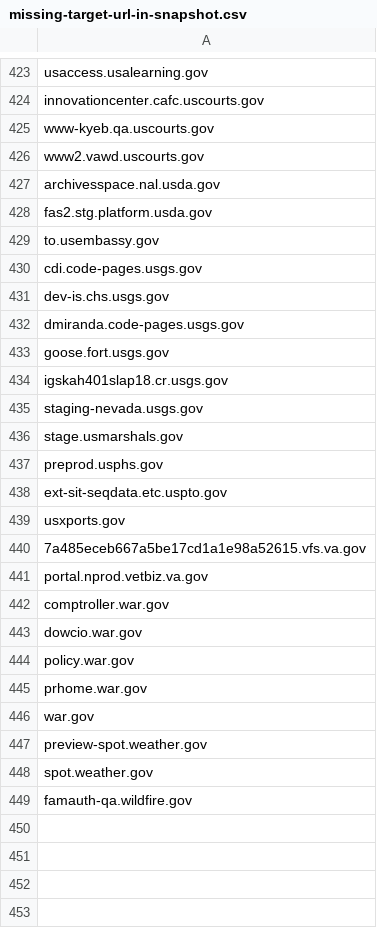
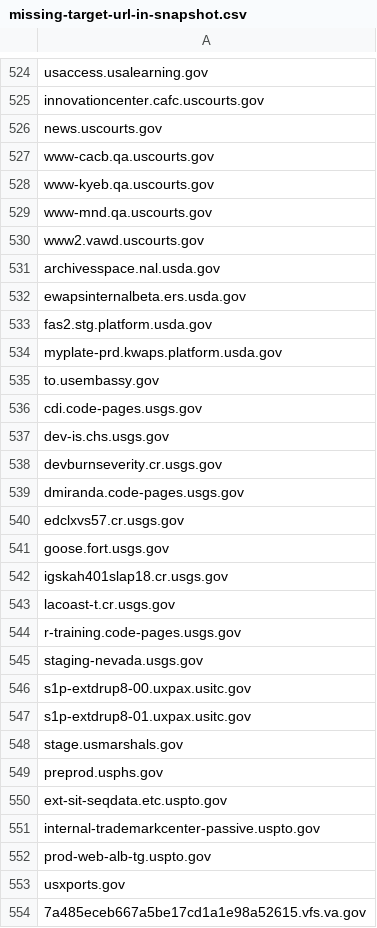
Before and after one commit to arpitjain099/site-scanning-analysis, a CSV file: reports/missing-target-url-in-snapshot.csv, drawn as a sheet; only a part is shown, gaps mark what is left out; the shorter side is filled out with more unchanged rows; the diff covers the shown part only; the diff names each change by its address in the sheet, - before the commit and + after, or states it on an @@ line.

```diff
--- a/reports/missing-target-url-in-snapshot.csv
+++ b/reports/missing-target-url-in-snapshot.csv
+row 526: news.uscourts.gov
+row 527: www-cacb.qa.uscourts.gov
+row 529: www-mnd.qa.uscourts.gov
+row 532: ewapsinternalbeta.ers.usda.gov
+row 534: myplate-prd.kwaps.platform.usda.gov
+row 538: devburnseverity.cr.usgs.gov
+row 540: edclxvs57.cr.usgs.gov
+row 543: lacoast-t.cr.usgs.gov
+row 544: r-training.code-pages.usgs.gov
+row 546: s1p-extdrup8-00.uxpax.usitc.gov
+row 547: s1p-extdrup8-01.uxpax.usitc.gov
+row 551: internal-trademarkcenter-passive.uspto.gov
+row 552: prod-web-alb-tg.uspto.gov
```
Also changed, not shown: 106 added rows, 5 removed rows and 1 edited cell elsewhere in this file.
